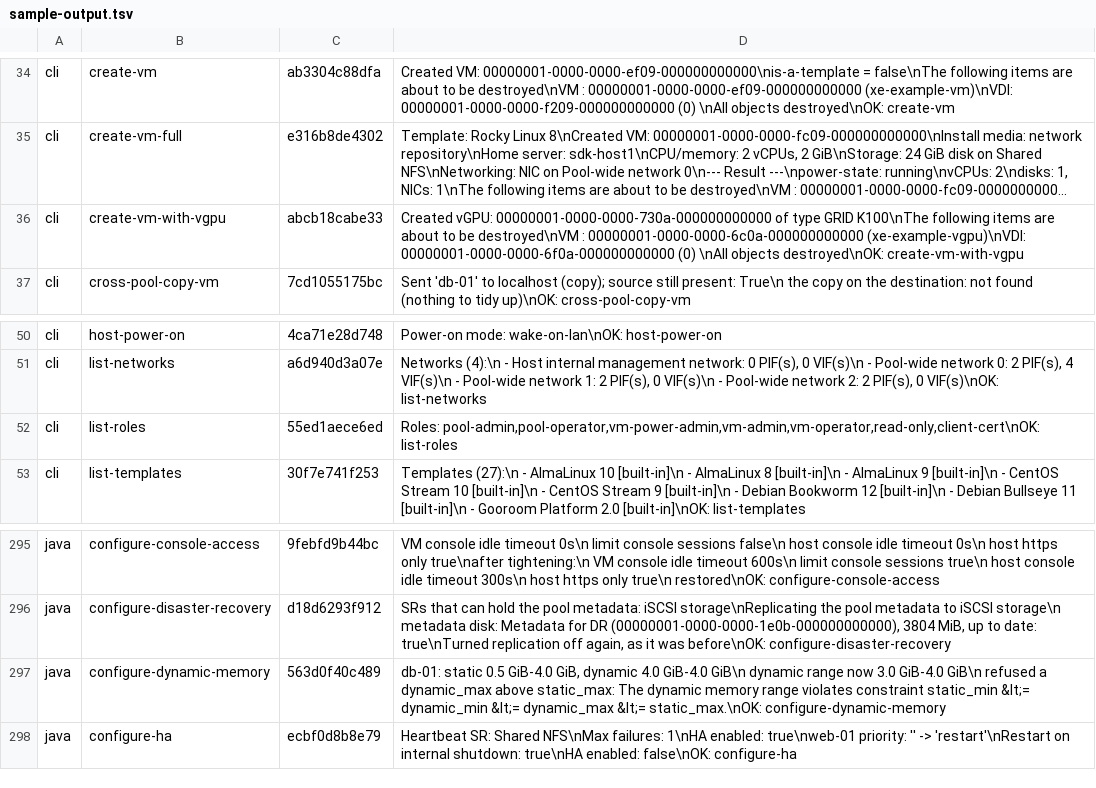
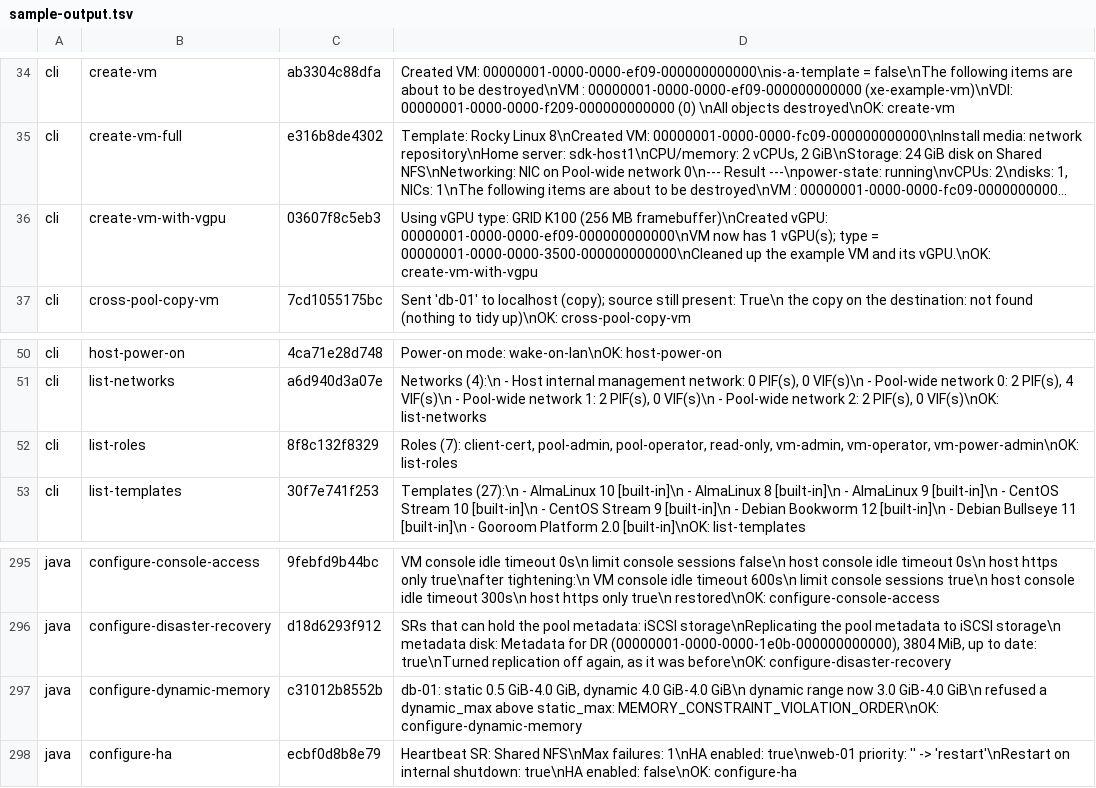
Before and after one commit to xenserver/xenserver-samples, a TSV file: tools/docs/sample-output.tsv, drawn as a sheet; only a part is shown, gaps mark what is left out; long unchanged cells end in …; the diff names each change by its address in the sheet, - before the commit and + after, or states it on an @@ line.

```diff
--- a/tools/docs/sample-output.tsv
+++ b/tools/docs/sample-output.tsv
-C36: abcb18cabe33
+C36: 03607f8c5eb3
-D36: Created vGPU: 00000001-0000-0000-730a-000000000000 of type GRID K100\nThe following items are about to be destroyed\nVM : 00000001-0000-0000-6c0a-000000000000 (xe-example-vgpu)\nVDI: 00000001-0000-0000-6f0a-000000000000 (0) \nAll objects destroyed\nOK: create-vm-with-vgpu
+D36: Using vGPU type: GRID K100 (256 MB framebuffer)\nCreated vGPU: 00000001-0000-0000-ef09-000000000000\nVM now has 1 vGPU(s); type = 00000001-0000-0000-3500-000000000000\nCleaned up the example VM and its vGPU.\nOK: create-vm-with-vgpu
-C52: 55ed1aece6ed
+C52: 8f8c132f8329
-D52: Roles: pool-admin,pool-operator,vm-power-admin,vm-admin,vm-operator,read-only,client-cert\nOK: list-roles
+D52: Roles (7): client-cert, pool-admin, pool-operator, read-only, vm-admin, vm-operator, vm-power-admin\nOK: list-roles
-C297: 563d0f40c489
+C297: c31012b8552b
-D297: …above static_max: The dynamic memory range violates constraint static_min &lt;= dynamic_min &lt;= dynamic_max &lt;= static_max.\nOK: configure-dynamic-memory
+D297: …above static_max: MEMORY_CONSTRAINT_VIOLATION_ORDER\nOK: configure-dynamic-memory
```
Also changed, not shown: 3 other files.
